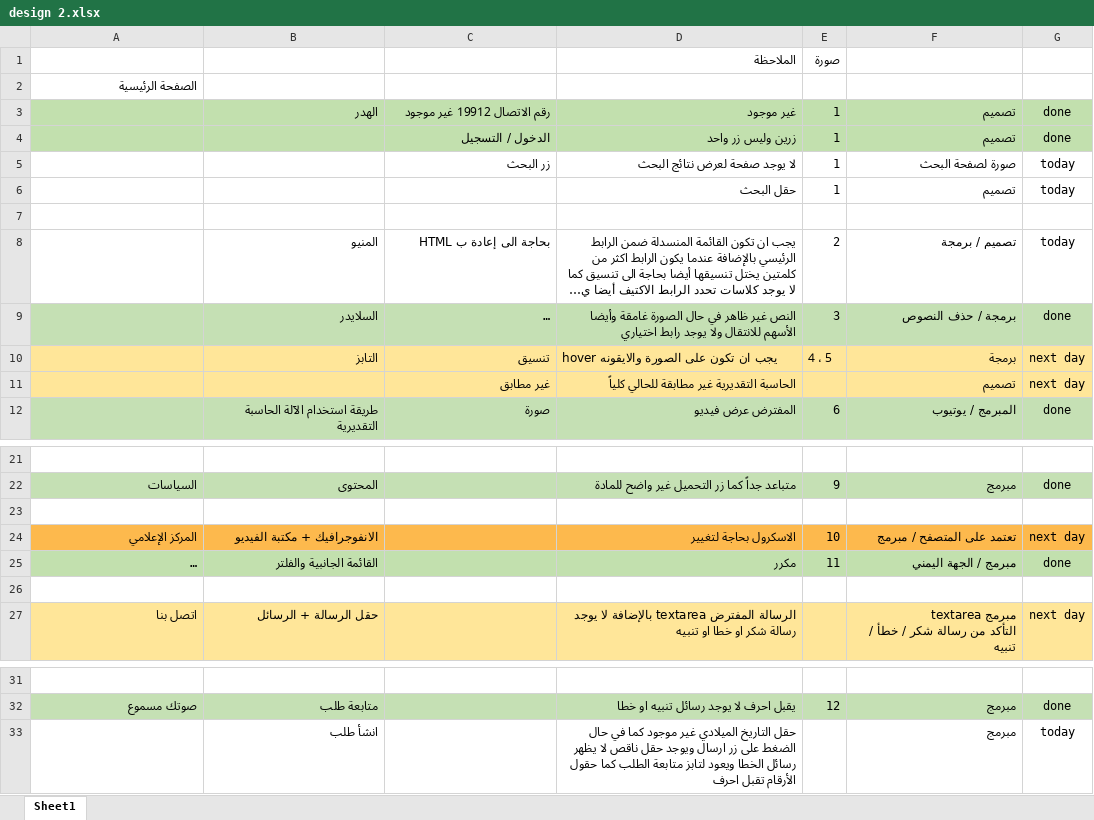
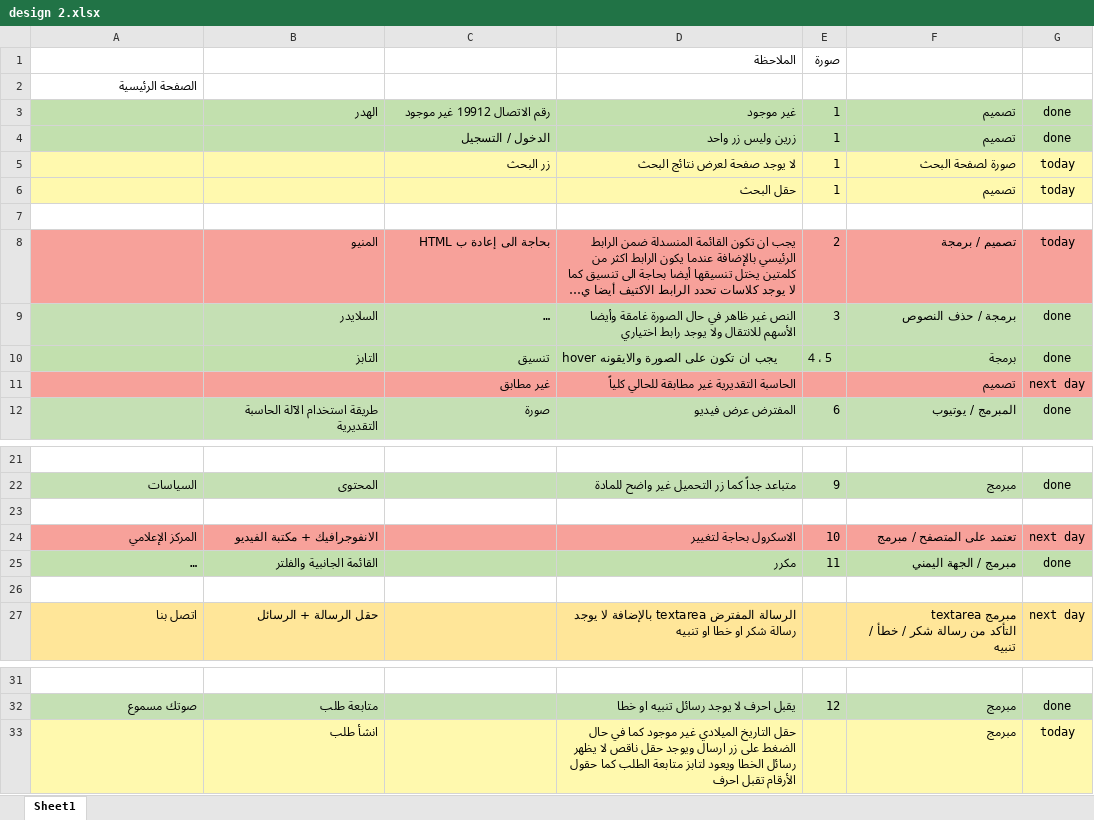
Before and after one commit to asim3/citizen-account, an Excel workbook: doc/v3/design 2.xlsx, sheet Sheet1, drawn as a sheet; only a part is shown, gaps mark what is left out; long unchanged cells end in …; values as stored, in another font and other column widths than the file's, no borders; the diff names each change by its address in the sheet, - before the commit and + after, or states it on an @@ line.

```diff
--- a/doc/v3/design 2.xlsx (sheet Sheet1)
+++ b/doc/v3/design 2.xlsx (sheet Sheet1)
-A5:G6 fill: none
+A5:G6 fill: #FFF9AE
-A8:G8 fill: none
+A8:G8 fill: #F7A19A
-A10:G10 fill: #FFE699
+A10:G10 fill: #C2E0AE
-G10: next day
+G10: done
-A11:G11 fill: #FFE699
+A11:G11 fill: #F7A19A
-A24:G24 fill: #FDB94D
+A24:G24 fill: #F7A19A
-A33:G33 fill: none
+A33:G33 fill: #FFF9AE
```
Also changed, not shown: 5 other files.
